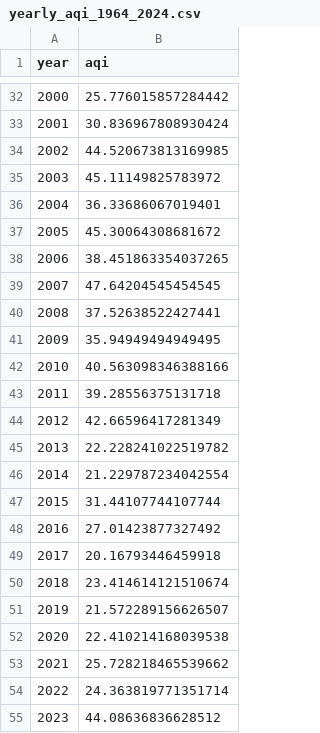
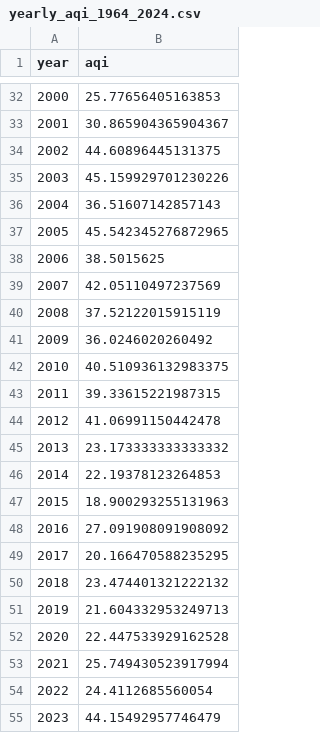
Before and after one commit to ManasaSRonur/choking-skies, a CSV file: intermediary_files/yearly_aqi_1964_2024.csv, drawn as a sheet; only a part is shown, gaps mark what is left out; the diff covers the shown part only.

```diff
--- a/intermediary_files/yearly_aqi_1964_2024.csv
+++ b/intermediary_files/yearly_aqi_1964_2024.csv
@@ -32,24 +32,24 @@ year,aqi
-2000,25.776015857284442
-2001,30.836967808930424
-2002,44.520673813169985
-2003,45.11149825783972
-2004,36.33686067019401
-2005,45.30064308681672
-2006,38.451863354037265
-2007,47.64204545454545
-2008,37.52638522427441
-2009,35.94949494949495
-2010,40.563098346388166
-2011,39.28556375131718
-2012,42.66596417281349
-2013,22.228241022519782
-2014,21.229787234042554
-2015,31.44107744107744
-2016,27.01423877327492
-2017,20.16793446459918
-2018,23.414614121510674
-2019,21.572289156626507
-2020,22.410214168039538
-2021,25.728218465539662
-2022,24.363819771351714
-2023,44.08636836628512
+2000,25.77656405163853
+2001,30.865904365904367
+2002,44.60896445131375
+2003,45.159929701230226
+2004,36.51607142857143
+2005,45.542345276872965
+2006,38.5015625
+2007,42.05110497237569
+2008,37.52122015915119
+2009,36.0246020260492
+2010,40.510936132983375
+2011,39.33615221987315
+2012,41.06991150442478
+2013,23.173333333333332
+2014,22.19378123264853
+2015,18.900293255131963
+2016,27.091908091908092
+2017,20.166470588235295
+2018,23.474401321222132
+2019,21.604332953249713
+2020,22.447533929162528
+2021,25.749430523917994
+2022,24.4112685560054
+2023,44.15492957746479
```
Also changed, not shown: 26 edited cells elsewhere in this file, 5 other files.
